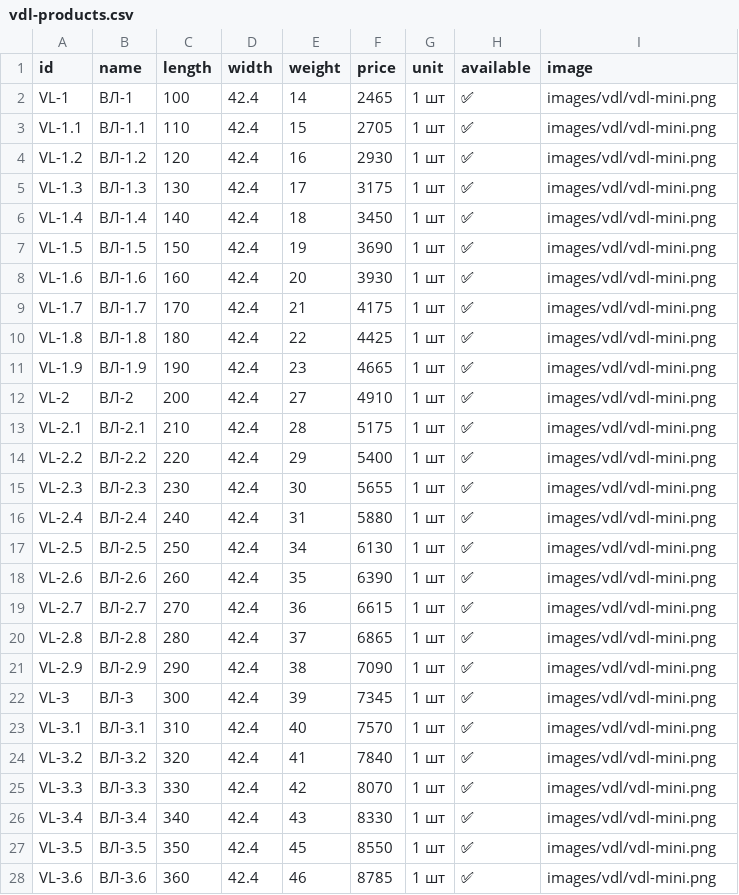
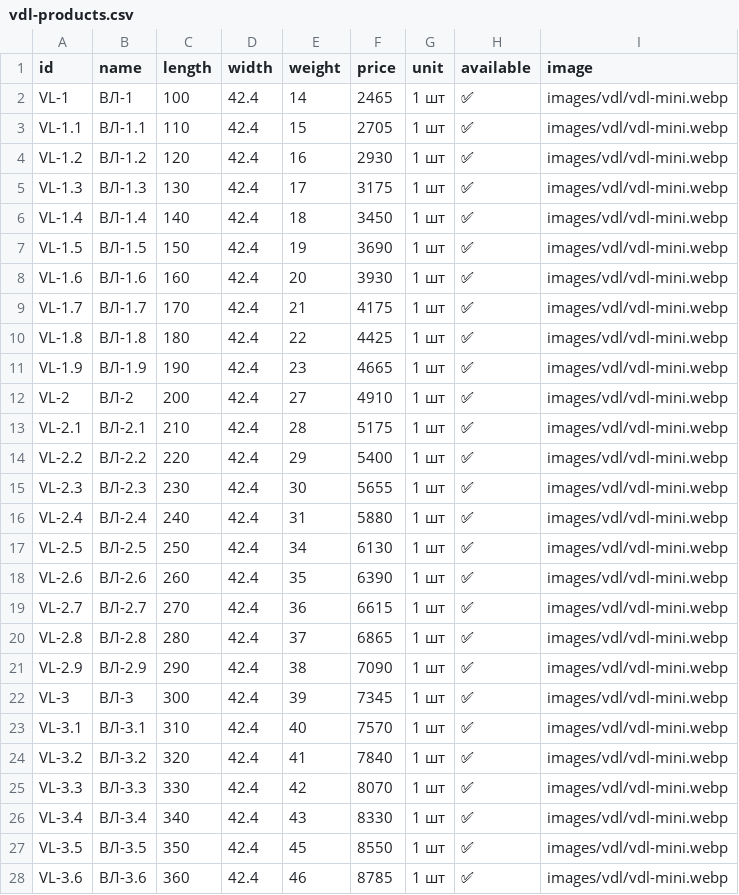
Before and after one commit to Nolan20007/test-project, a CSV file: data/vdl-products.csv, drawn as a sheet; only a part is shown; the diff covers the shown part only.

```diff
--- a/data/vdl-products.csv
+++ b/data/vdl-products.csv
@@ -1,28 +1,28 @@
 id,name,length,width,weight,price,unit,available,image
-VL-1,ВЛ-1,100,42.4,14,2465,1 шт,✅,images/vdl/vdl-mini.png
-VL-1.1,ВЛ-1.1,110,42.4,15,2705,1 шт,✅,images/vdl/vdl-mini.png
-VL-1.2,ВЛ-1.2,120,42.4,16,2930,1 шт,✅,images/vdl/vdl-mini.png
-VL-1.3,ВЛ-1.3,130,42.4,17,3175,1 шт,✅,images/vdl/vdl-mini.png
-VL-1.4,ВЛ-1.4,140,42.4,18,3450,1 шт,✅,images/vdl/vdl-mini.png
-VL-1.5,ВЛ-1.5,150,42.4,19,3690,1 шт,✅,images/vdl/vdl-mini.png
-VL-1.6,ВЛ-1.6,160,42.4,20,3930,1 шт,✅,images/vdl/vdl-mini.png
-VL-1.7,ВЛ-1.7,170,42.4,21,4175,1 шт,✅,images/vdl/vdl-mini.png
-VL-1.8,ВЛ-1.8,180,42.4,22,4425,1 шт,✅,images/vdl/vdl-mini.png
-VL-1.9,ВЛ-1.9,190,42.4,23,4665,1 шт,✅,images/vdl/vdl-mini.png
-VL-2,ВЛ-2,200,42.4,27,4910,1 шт,✅,images/vdl/vdl-mini.png
-VL-2.1,ВЛ-2.1,210,42.4,28,5175,1 шт,✅,images/vdl/vdl-mini.png
-VL-2.2,ВЛ-2.2,220,42.4,29,5400,1 шт,✅,images/vdl/vdl-mini.png
-VL-2.3,ВЛ-2.3,230,42.4,30,5655,1 шт,✅,images/vdl/vdl-mini.png
-VL-2.4,ВЛ-2.4,240,42.4,31,5880,1 шт,✅,images/vdl/vdl-mini.png
-VL-2.5,ВЛ-2.5,250,42.4,34,6130,1 шт,✅,images/vdl/vdl-mini.png
-VL-2.6,ВЛ-2.6,260,42.4,35,6390,1 шт,✅,images/vdl/vdl-mini.png
-VL-2.7,ВЛ-2.7,270,42.4,36,6615,1 шт,✅,images/vdl/vdl-mini.png
-VL-2.8,ВЛ-2.8,280,42.4,37,6865,1 шт,✅,images/vdl/vdl-mini.png
-VL-2.9,ВЛ-2.9,290,42.4,38,7090,1 шт,✅,images/vdl/vdl-mini.png
-VL-3,ВЛ-3,300,42.4,39,7345,1 шт,✅,images/vdl/vdl-mini.png
-VL-3.1,ВЛ-3.1,310,42.4,40,7570,1 шт,✅,images/vdl/vdl-mini.png
-VL-3.2,ВЛ-3.2,320,42.4,41,7840,1 шт,✅,images/vdl/vdl-mini.png
-VL-3.3,ВЛ-3.3,330,42.4,42,8070,1 шт,✅,images/vdl/vdl-mini.png
-VL-3.4,ВЛ-3.4,340,42.4,43,8330,1 шт,✅,images/vdl/vdl-mini.png
-VL-3.5,ВЛ-3.5,350,42.4,45,8550,1 шт,✅,images/vdl/vdl-mini.png
-VL-3.6,ВЛ-3.6,360,42.4,46,8785,1 шт,✅,images/vdl/vdl-mini.png
+VL-1,ВЛ-1,100,42.4,14,2465,1 шт,✅,images/vdl/vdl-mini.webp
+VL-1.1,ВЛ-1.1,110,42.4,15,2705,1 шт,✅,images/vdl/vdl-mini.webp
+VL-1.2,ВЛ-1.2,120,42.4,16,2930,1 шт,✅,images/vdl/vdl-mini.webp
+VL-1.3,ВЛ-1.3,130,42.4,17,3175,1 шт,✅,images/vdl/vdl-mini.webp
+VL-1.4,ВЛ-1.4,140,42.4,18,3450,1 шт,✅,images/vdl/vdl-mini.webp
+VL-1.5,ВЛ-1.5,150,42.4,19,3690,1 шт,✅,images/vdl/vdl-mini.webp
+VL-1.6,ВЛ-1.6,160,42.4,20,3930,1 шт,✅,images/vdl/vdl-mini.webp
+VL-1.7,ВЛ-1.7,170,42.4,21,4175,1 шт,✅,images/vdl/vdl-mini.webp
+VL-1.8,ВЛ-1.8,180,42.4,22,4425,1 шт,✅,images/vdl/vdl-mini.webp
+VL-1.9,ВЛ-1.9,190,42.4,23,4665,1 шт,✅,images/vdl/vdl-mini.webp
+VL-2,ВЛ-2,200,42.4,27,4910,1 шт,✅,images/vdl/vdl-mini.webp
+VL-2.1,ВЛ-2.1,210,42.4,28,5175,1 шт,✅,images/vdl/vdl-mini.webp
+VL-2.2,ВЛ-2.2,220,42.4,29,5400,1 шт,✅,images/vdl/vdl-mini.webp
+VL-2.3,ВЛ-2.3,230,42.4,30,5655,1 шт,✅,images/vdl/vdl-mini.webp
+VL-2.4,ВЛ-2.4,240,42.4,31,5880,1 шт,✅,images/vdl/vdl-mini.webp
+VL-2.5,ВЛ-2.5,250,42.4,34,6130,1 шт,✅,images/vdl/vdl-mini.webp
+VL-2.6,ВЛ-2.6,260,42.4,35,6390,1 шт,✅,images/vdl/vdl-mini.webp
+VL-2.7,ВЛ-2.7,270,42.4,36,6615,1 шт,✅,images/vdl/vdl-mini.webp
+VL-2.8,ВЛ-2.8,280,42.4,37,6865,1 шт,✅,images/vdl/vdl-mini.webp
+VL-2.9,ВЛ-2.9,290,42.4,38,7090,1 шт,✅,images/vdl/vdl-mini.webp
+VL-3,ВЛ-3,300,42.4,39,7345,1 шт,✅,images/vdl/vdl-mini.webp
+VL-3.1,ВЛ-3.1,310,42.4,40,7570,1 шт,✅,images/vdl/vdl-mini.webp
+VL-3.2,ВЛ-3.2,320,42.4,41,7840,1 шт,✅,images/vdl/vdl-mini.webp
+VL-3.3,ВЛ-3.3,330,42.4,42,8070,1 шт,✅,images/vdl/vdl-mini.webp
+VL-3.4,ВЛ-3.4,340,42.4,43,8330,1 шт,✅,images/vdl/vdl-mini.webp
+VL-3.5,ВЛ-3.5,350,42.4,45,8550,1 шт,✅,images/vdl/vdl-mini.webp
+VL-3.6,ВЛ-3.6,360,42.4,46,8785,1 шт,✅,images/vdl/vdl-mini.webp
```
Also changed, not shown: 81 edited cells elsewhere in this file, data/kl1-products.csv, data/ss2-products.csv, 8 other files.
